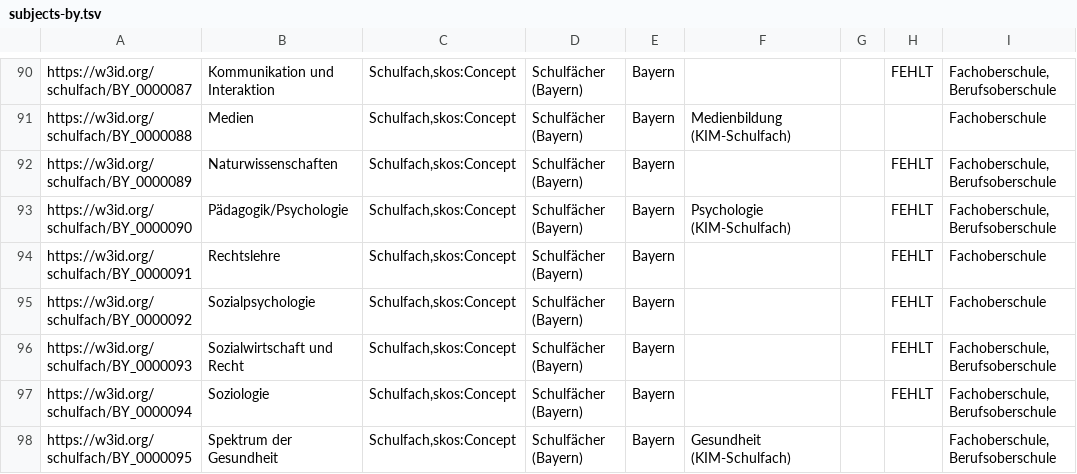
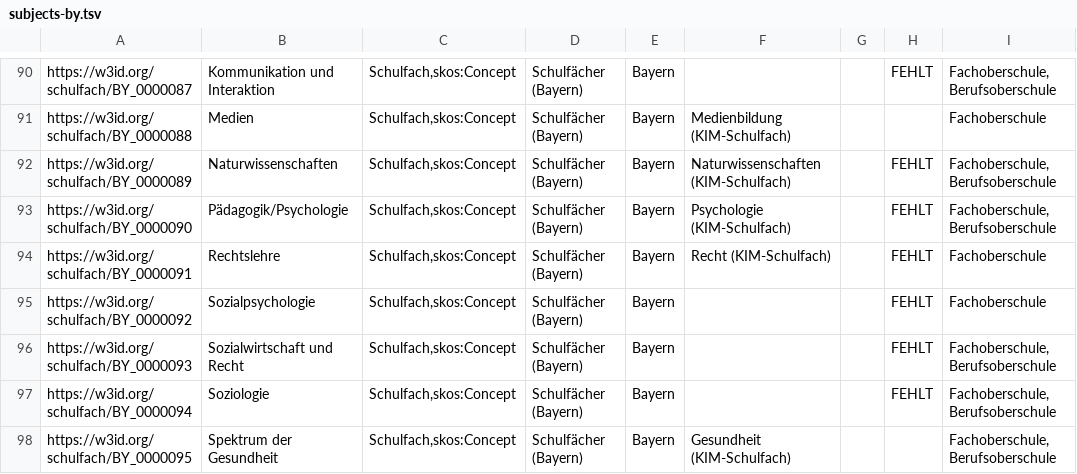
Before and after one commit to FWU-DE/schulfach-ontologie, a TSV file: src/templates/subjects-by.tsv, drawn as a sheet; only a part is shown, gaps mark what is left out; the diff covers the shown part only.

```diff
--- a/src/templates/subjects-by.tsv
+++ b/src/templates/subjects-by.tsv
@@ -91,5 +91,5 @@ https://w3id.org/schulfach/BY_0000087	Kommunikation und Interaktion	Schulfach,sk
 https://w3id.org/schulfach/BY_0000088	Medien	Schulfach,skos:Concept	Schulfächer (Bayern)	Bayern	Medienbildung (KIM-Schulfach)			Fachoberschule
-https://w3id.org/schulfach/BY_0000089	Naturwissenschaften	Schulfach,skos:Concept	Schulfächer (Bayern)	Bayern			FEHLT	Fachoberschule, Berufsoberschule
+https://w3id.org/schulfach/BY_0000089	Naturwissenschaften	Schulfach,skos:Concept	Schulfächer (Bayern)	Bayern	Naturwissenschaften (KIM-Schulfach)		FEHLT	Fachoberschule, Berufsoberschule
 https://w3id.org/schulfach/BY_0000090	Pädagogik/Psychologie	Schulfach,skos:Concept	Schulfächer (Bayern)	Bayern	Psychologie (KIM-Schulfach)		FEHLT	Fachoberschule, Berufsoberschule
-https://w3id.org/schulfach/BY_0000091	Rechtslehre	Schulfach,skos:Concept	Schulfächer (Bayern)	Bayern			FEHLT	Fachoberschule
+https://w3id.org/schulfach/BY_0000091	Rechtslehre	Schulfach,skos:Concept	Schulfächer (Bayern)	Bayern	Recht (KIM-Schulfach)		FEHLT	Fachoberschule
 https://w3id.org/schulfach/BY_0000092	Sozialpsychologie	Schulfach,skos:Concept	Schulfächer (Bayern)	Bayern			FEHLT	Fachoberschule
```
Also changed, not shown: 20 edited cells elsewhere in this file, src/templates/subjects-bb.tsv, src/templates/subjects-be.tsv, 57 other files.
